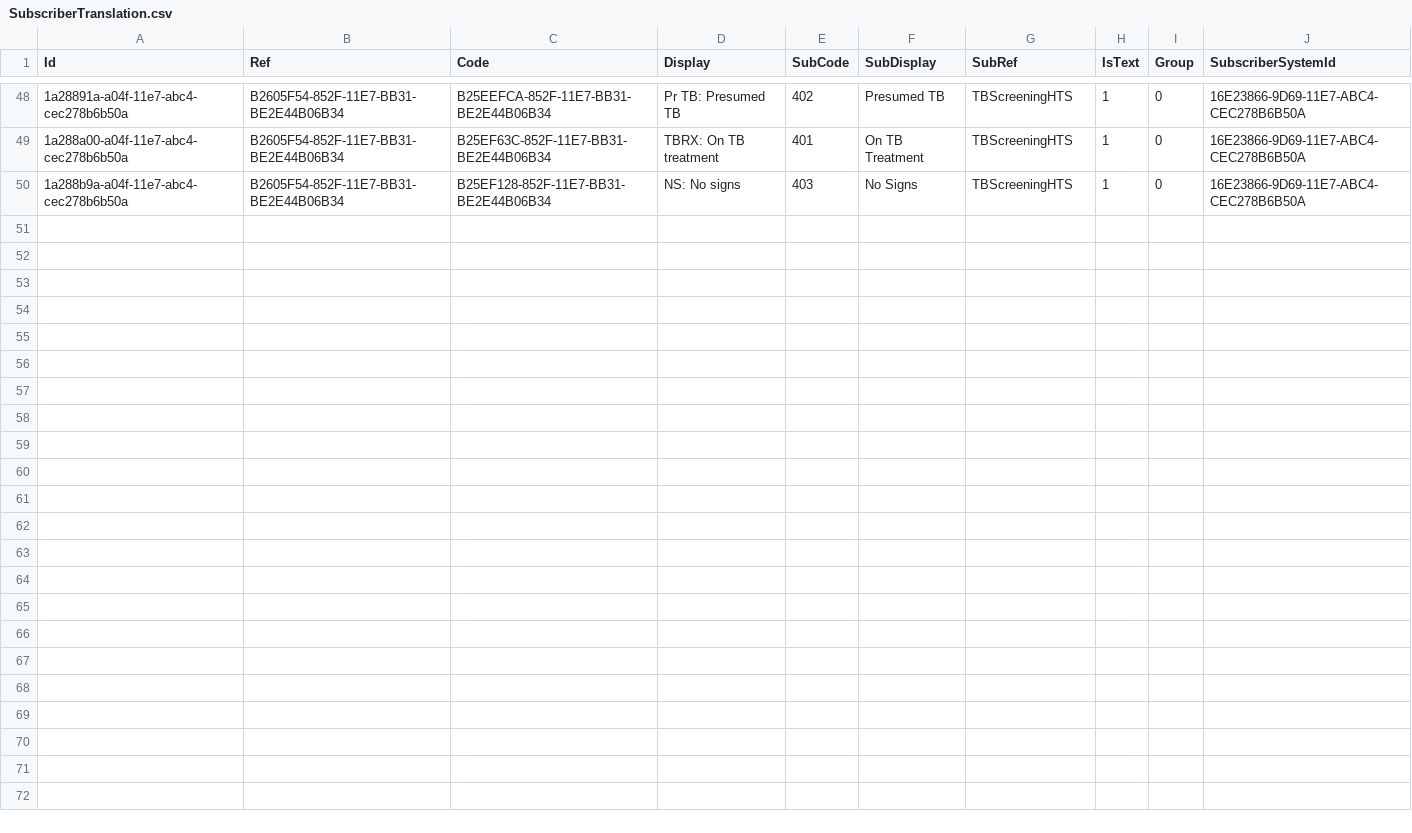
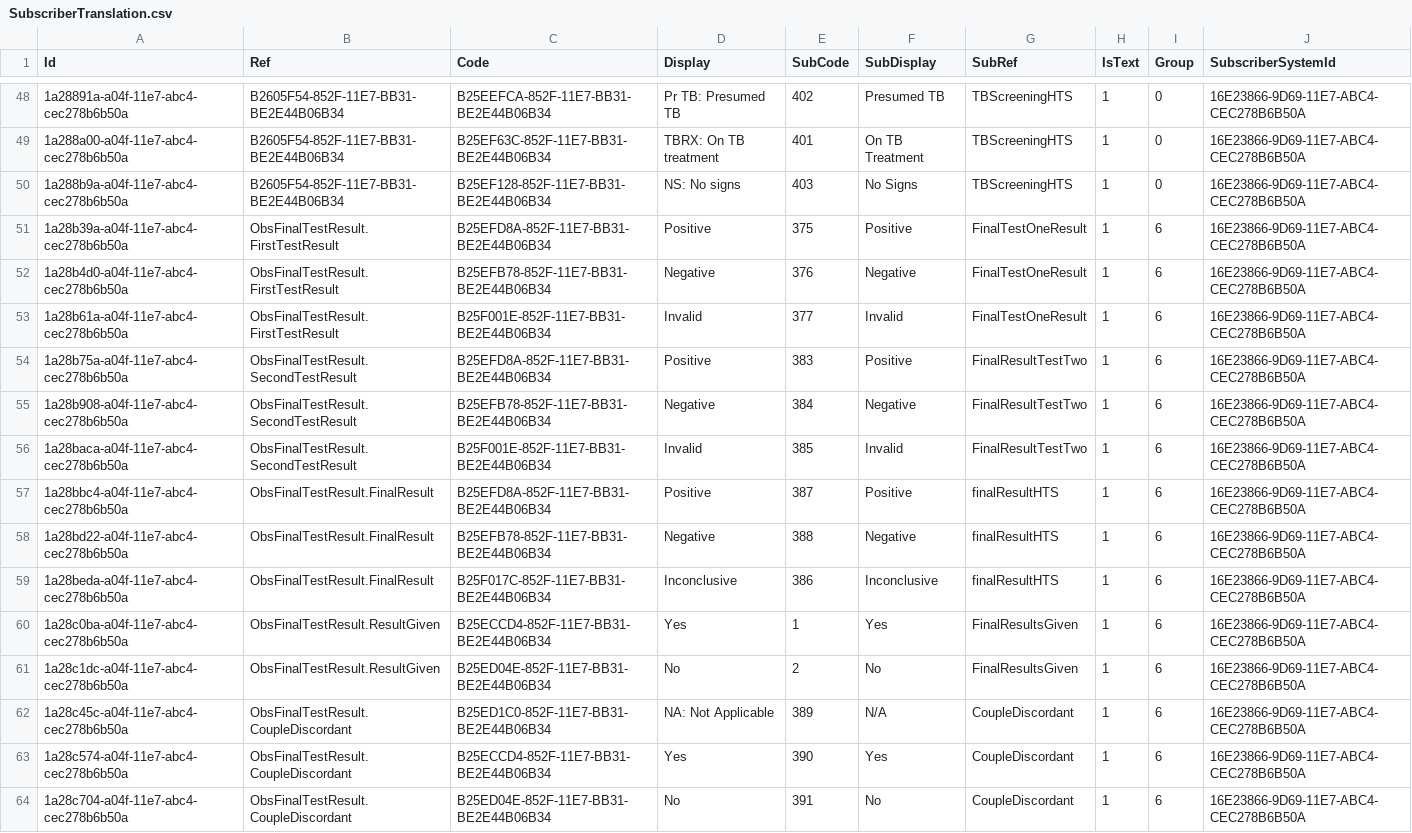
Before and after one commit to palladiumkenya/livehapi, a CSV file: LiveHAPI.Infrastructure/Seed/SubscriberTranslation.csv, drawn as a sheet; only a part is shown, gaps mark what is left out; the diff names each change by its address in the sheet, - before the commit and + after, or states it on an @@ line.

```diff
--- a/LiveHAPI.Infrastructure/Seed/SubscriberTranslation.csv
+++ b/LiveHAPI.Infrastructure/Seed/SubscriberTranslation.csv
+row 51: 1a28b39a-a04f-11e7-abc4-cec278b6b50a | ObsFinalTestResult.FirstTestResult | B25EFD8A-852F-11E7-BB31-BE2E44B06B34 | Positive | 375 | Positive | FinalTestOneResult | 1 | 6 | 16E23866-9D69-11E7-ABC4-CEC278B6B50A
+row 52: 1a28b4d0-a04f-11e7-abc4-cec278b6b50a | ObsFinalTestResult.FirstTestResult | B25EFB78-852F-11E7-BB31-BE2E44B06B34 | Negative | 376 | Negative | FinalTestOneResult | 1 | 6 | 16E23866-9D69-11E7-ABC4-CEC278B6B50A
+row 53: 1a28b61a-a04f-11e7-abc4-cec278b6b50a | ObsFinalTestResult.FirstTestResult | B25F001E-852F-11E7-BB31-BE2E44B06B34 | Invalid | 377 | Invalid | FinalTestOneResult | 1 | 6 | 16E23866-9D69-11E7-ABC4-CEC278B6B50A
+row 54: 1a28b75a-a04f-11e7-abc4-cec278b6b50a | ObsFinalTestResult.SecondTestResult | B25EFD8A-852F-11E7-BB31-BE2E44B06B34 | Positive | 383 | Positive | FinalResultTestTwo | 1 | 6 | 16E23866-9D69-11E7-ABC4-CEC278B6B50A
+row 55: 1a28b908-a04f-11e7-abc4-cec278b6b50a | ObsFinalTestResult.SecondTestResult | B25EFB78-852F-11E7-BB31-BE2E44B06B34 | Negative | 384 | Negative | FinalResultTestTwo | 1 | 6 | 16E23866-9D69-11E7-ABC4-CEC278B6B50A
+row 56: 1a28baca-a04f-11e7-abc4-cec278b6b50a | ObsFinalTestResult.SecondTestResult | B25F001E-852F-11E7-BB31-BE2E44B06B34 | Invalid | 385 | Invalid | FinalResultTestTwo | 1 | 6 | 16E23866-9D69-11E7-ABC4-CEC278B6B50A
+row 57: 1a28bbc4-a04f-11e7-abc4-cec278b6b50a | ObsFinalTestResult.FinalResult | B25EFD8A-852F-11E7-BB31-BE2E44B06B34 | Positive | 387 | Positive | finalResultHTS | 1 | 6 | 16E23866-9D69-11E7-ABC4-CEC278B6B50A
+row 58: 1a28bd22-a04f-11e7-abc4-cec278b6b50a | ObsFinalTestResult.FinalResult | B25EFB78-852F-11E7-BB31-BE2E44B06B34 | Negative | 388 | Negative | finalResultHTS | 1 | 6 | 16E23866-9D69-11E7-ABC4-CEC278B6B50A
+row 59: 1a28beda-a04f-11e7-abc4-cec278b6b50a | ObsFinalTestResult.FinalResult | B25F017C-852F-11E7-BB31-BE2E44B06B34 | Inconclusive | 386 | Inconclusive | finalResultHTS | 1 | 6 | 16E23866-9D69-11E7-ABC4-CEC278B6B50A
+row 60: 1a28c0ba-a04f-11e7-abc4-cec278b6b50a | ObsFinalTestResult.ResultGiven | B25ECCD4-852F-11E7-BB31-BE2E44B06B34 | Yes | 1 | Yes | FinalResultsGiven | 1 | 6 | 16E23866-9D69-11E7-ABC4-CEC278B6B50A
+row 61: 1a28c1dc-a04f-11e7-abc4-cec278b6b50a | ObsFinalTestResult.ResultGiven | B25ED04E-852F-11E7-BB31-BE2E44B06B34 | No | 2 | No | FinalResultsGiven | 1 | 6 | 16E23866-9D69-11E7-ABC4-CEC278B6B50A
+row 62: 1a28c45c-a04f-11e7-abc4-cec278b6b50a | ObsFinalTestResult.CoupleDiscordant | B25ED1C0-852F-11E7-BB31-BE2E44B06B34 | NA: Not Applicable | 389 | N/A | CoupleDiscordant | 1 | 6 | 16E23866-9D69-11E7-ABC4-CEC278B6B50A
+row 63: 1a28c574-a04f-11e7-abc4-cec278b6b50a | ObsFinalTestResult.CoupleDiscordant | B25ECCD4-852F-11E7-BB31-BE2E44B06B34 | Yes | 390 | Yes | CoupleDiscordant | 1 | 6 | 16E23866-9D69-11E7-ABC4-CEC278B6B50A
+row 64: 1a28c704-a04f-11e7-abc4-cec278b6b50a | ObsFinalTestResult.CoupleDiscordant | B25ED04E-852F-11E7-BB31-BE2E44B06B34 | No | 391 | No | CoupleDiscordant | 1 | 6 | 16E23866-9D69-11E7-ABC4-CEC278B6B50A
```
Also changed, not shown: LiveHAPI.Infrastructure/Seed/SubscriberMap.csv, 2 other files.
